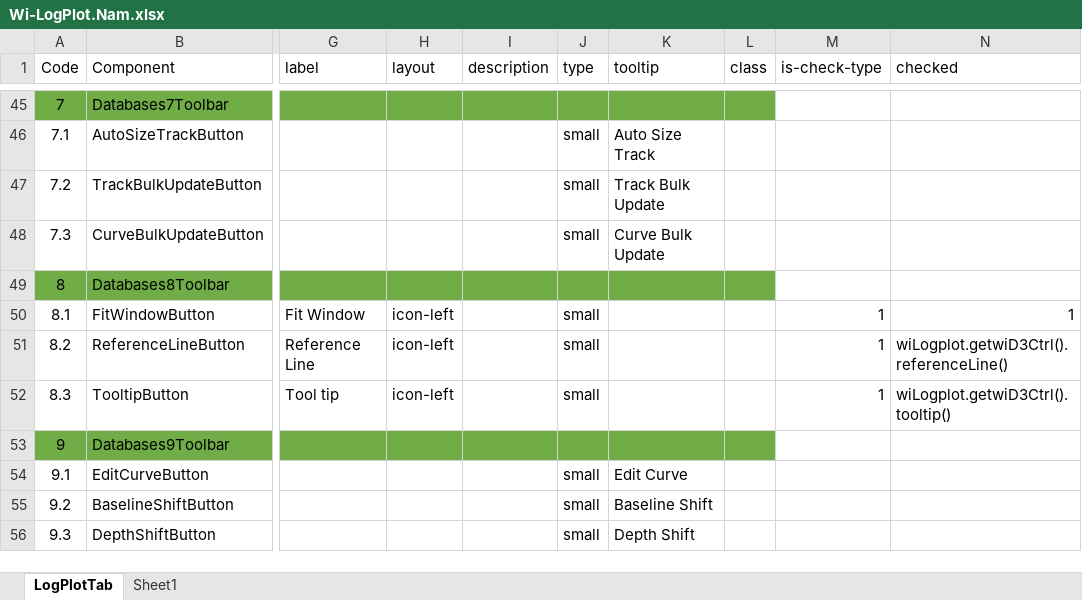
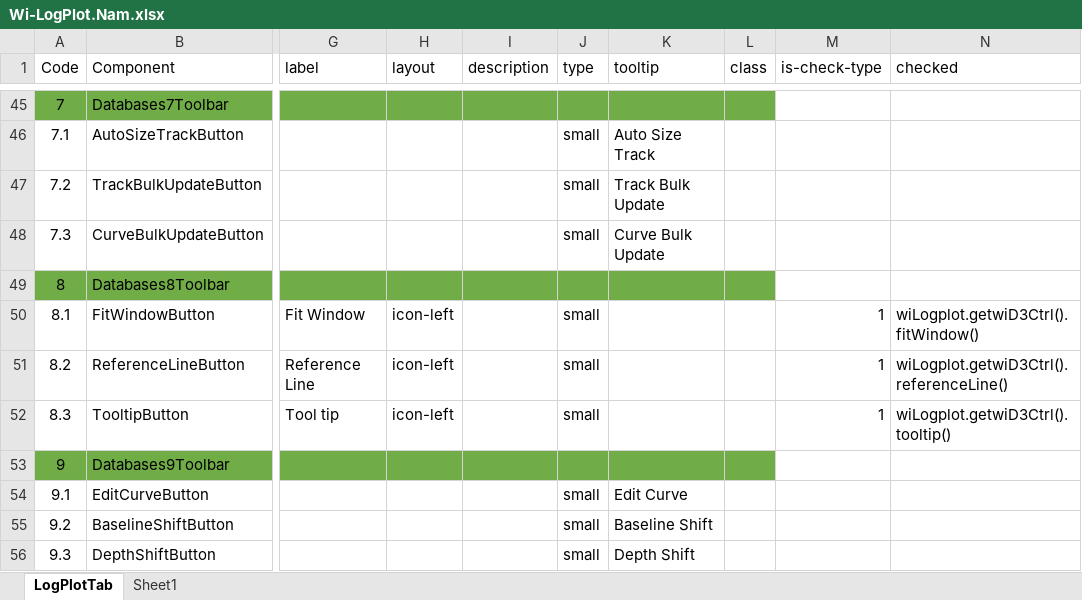
Before and after one commit to nhannt97hy/wi-angular, an Excel workbook: Wi-LogPlot.Nam.xlsx, sheet LogPlotTab, drawn as a sheet; only a part is shown, gaps mark what is left out; values as stored, in another font and other column widths than the file's, no borders; the diff names each change by its address in the sheet, - before the commit and + after, or states it on an @@ line.

```diff
--- a/Wi-LogPlot.Nam.xlsx (sheet LogPlotTab)
+++ b/Wi-LogPlot.Nam.xlsx (sheet LogPlotTab)
-N50 (checked): 1
+N50 (checked): wiLogplot.getwiD3Ctrl().fitWindow()
```
Also changed, not shown: 11 other files.
